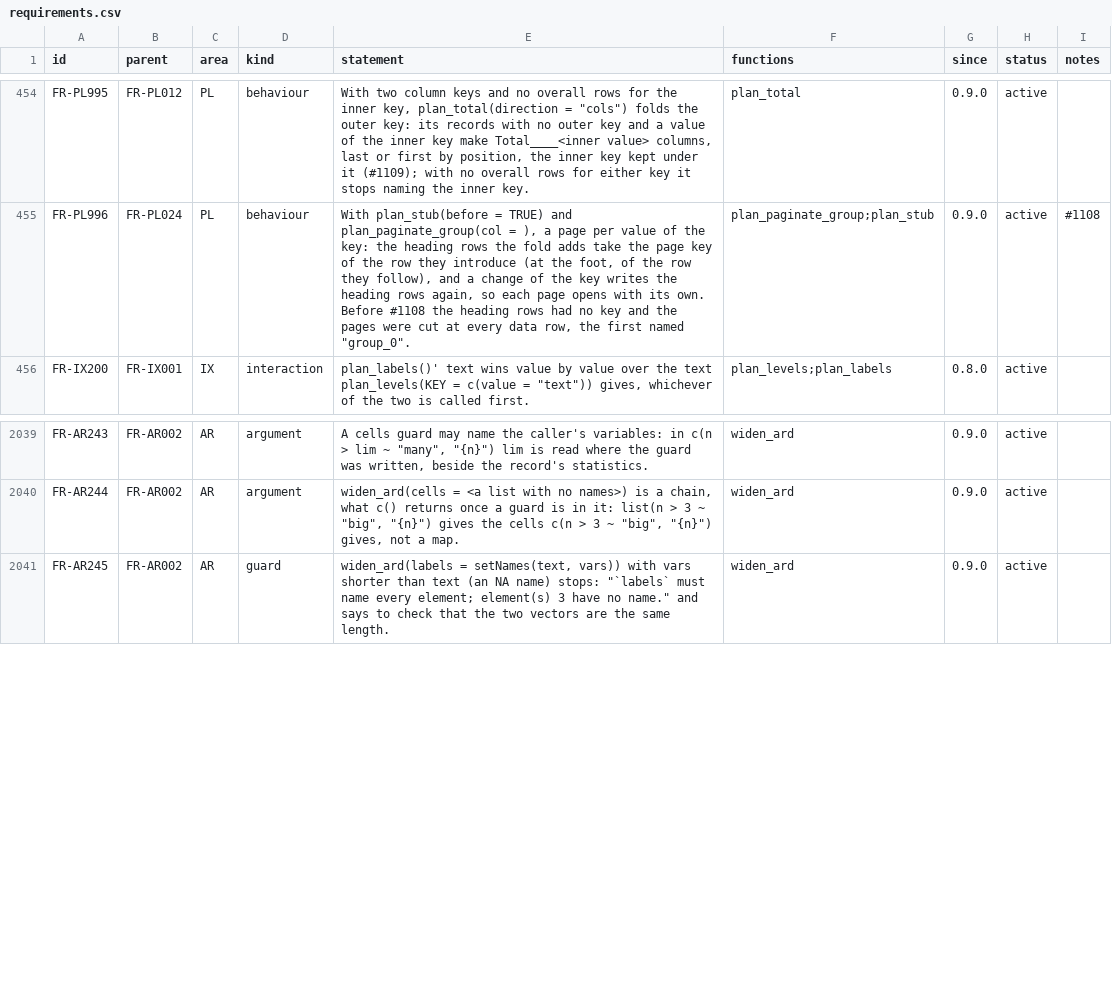
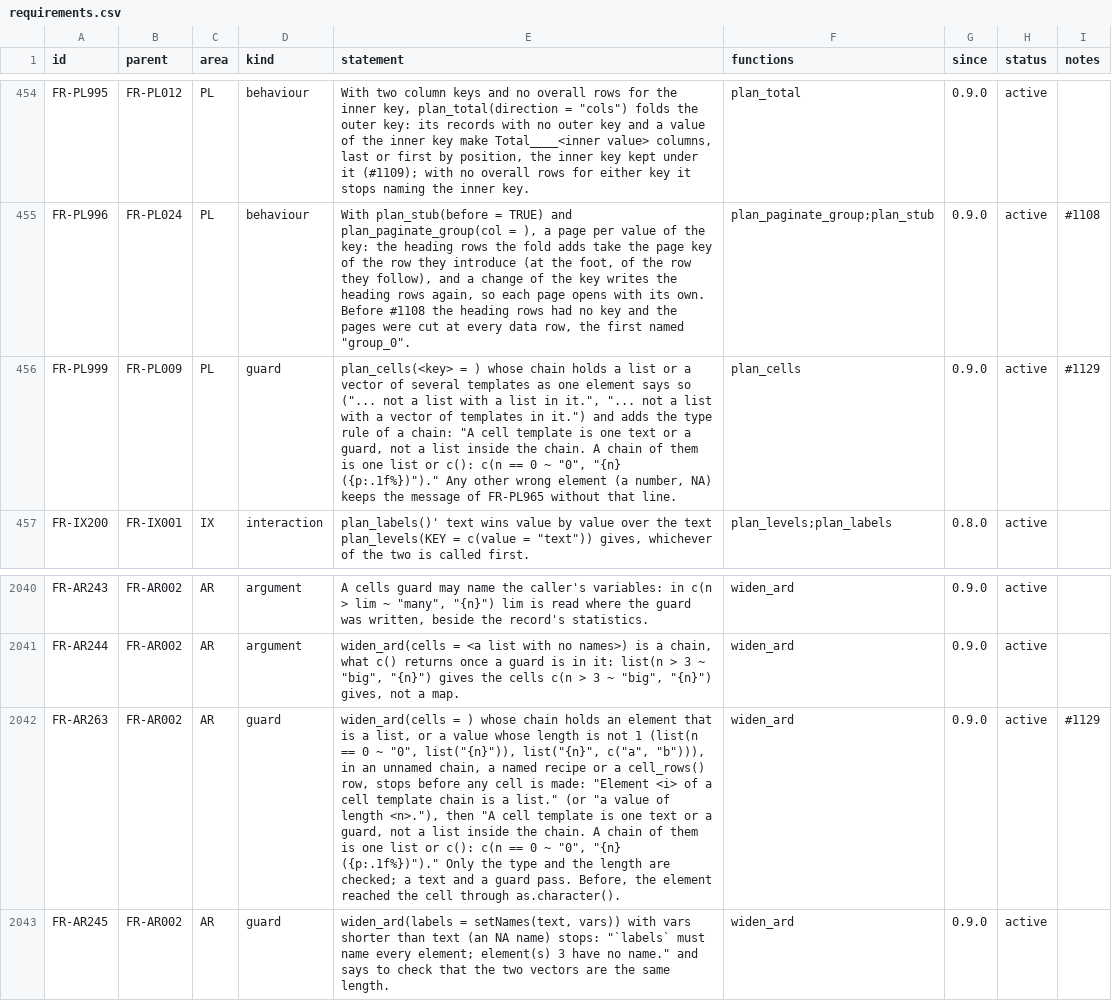
Before and after one commit to ichirio/rtfreporter, a CSV file: inst/validation/requirements.csv, drawn as a sheet; only a part is shown, gaps mark what is left out; the diff names each change by its address in the sheet, - before the commit and + after, or states it on an @@ line.

```diff
--- a/inst/validation/requirements.csv
+++ b/inst/validation/requirements.csv
+row 456: FR-PL999 | FR-PL009 | PL | guard | plan_cells(<key> = ) whose chain holds a list or a vector of several templates as one element says so ("... not a list with a list in it.", "... not a list with a vector of templates in it.") and adds the type rule of a chain: "A cell template is one text or a guard, not a list inside the chain. A chain of them is one list or c(): c(n == 0 ~ "0", "{n} ({p:.1f%})")." Any other wrong element (a number, NA) keeps the message of FR-PL965 without that line. | plan_cells | 0.9.0 | active | #1129
+row 2042: FR-AR263 | FR-AR002 | AR | guard | widen_ard(cells = ) whose chain holds an element that is a list, or a value whose length is not 1 (list(n == 0 ~ "0", list("{n}")), list("{n}", c("a", "b"))), in an unnamed chain, a named recipe or a cell_rows() row, stops before any cell is made: "Element <i> of a cell template chain is a list." (or "a value of length <n>."), then "A cell template is one text or a guard, not a list inside the chain. A chain of them is one list or c(): c(n == 0 ~ "0", "{n} ({p:.1f%})")." Only the type and the length are checked; a text and a guard pass. Before, the element reached the cell through as.character(). | widen_ard | 0.9.0 | active | #1129
```
Also changed, not shown: inst/validation/traceability_review.csv, 3 other files.
